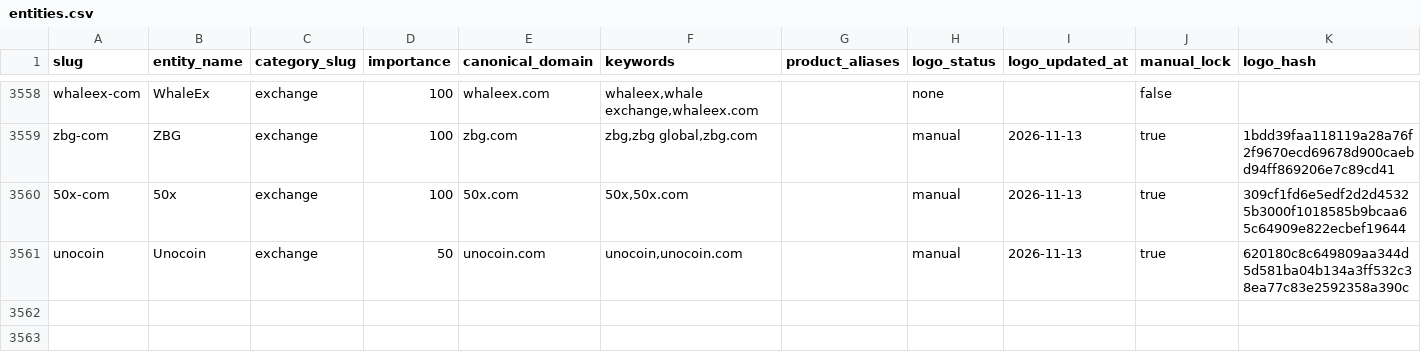
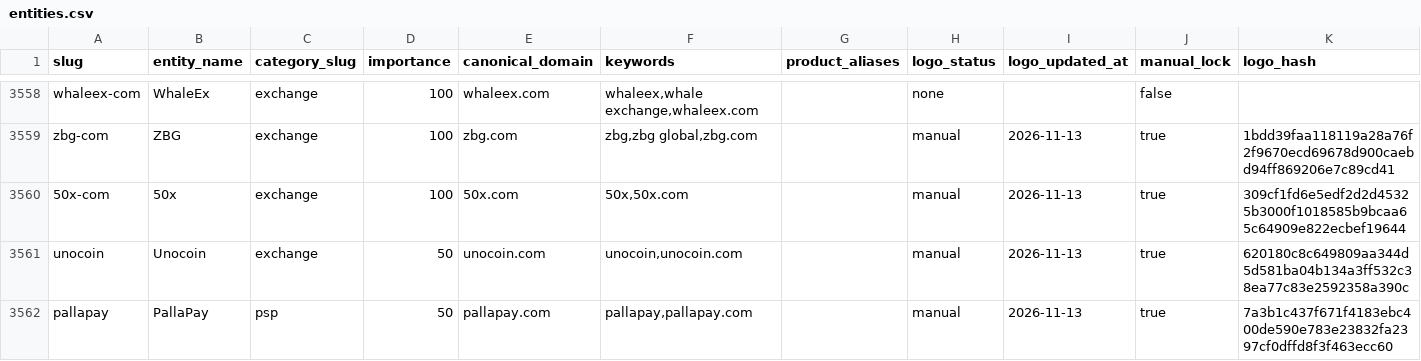
Before and after one commit to maslovsa/kyt-entity-registry, a CSV file: entities.csv, drawn as a sheet; only a part is shown, gaps mark what is left out; the diff names each change by its address in the sheet, - before the commit and + after, or states it on an @@ line.

```diff
--- a/entities.csv
+++ b/entities.csv
+row 3562: pallapay | PallaPay | psp | 50 | pallapay.com | pallapay,pallapay.com |  | manual | 2026-11-13 | true | 7a3b1c437f671f4183ebc400de590e783e23832fa2397cf0dffd8f3f463ecc60
```
Also changed, not shown: 3 other files.
